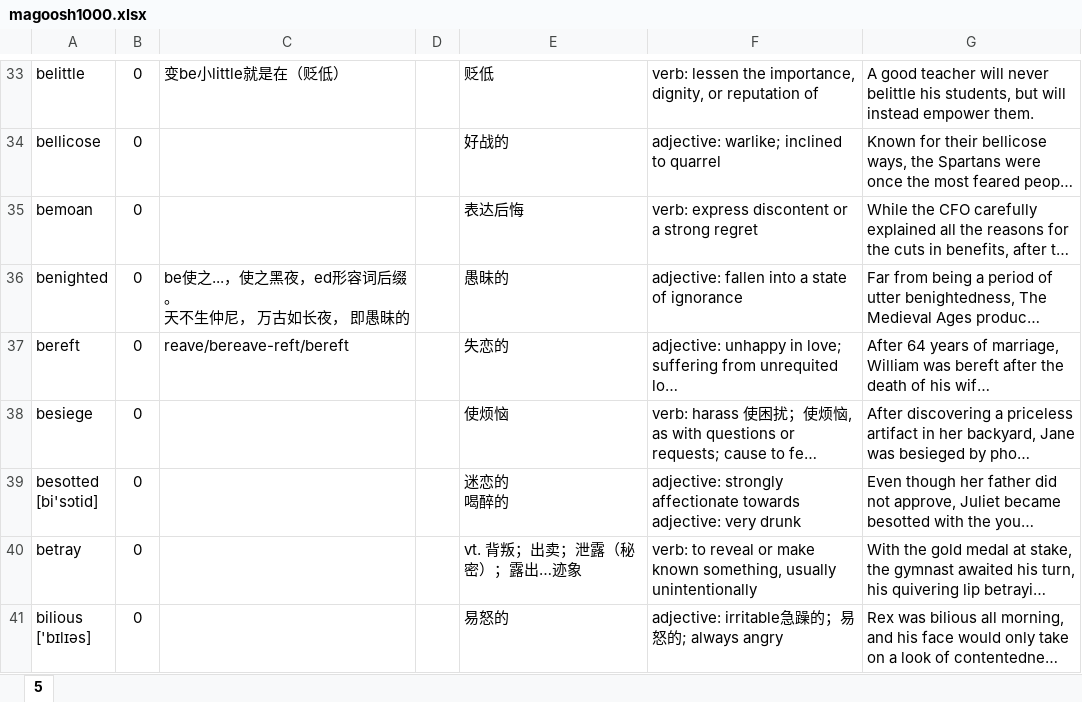
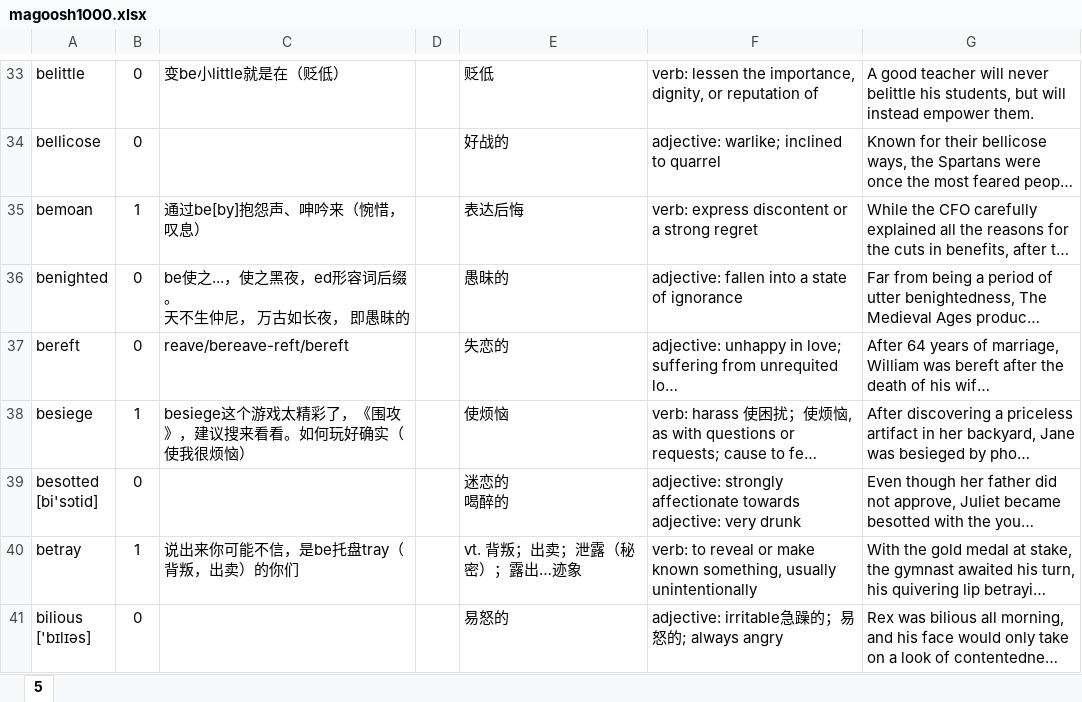
Before and after one commit to sndnyang/Tools, an Excel workbook: 英语词库/magoosh1000.xlsx, sheet 5, drawn as a sheet; only a part is shown, gaps mark what is left out; long unchanged cells end in …; values as stored, in another font and other column widths than the file's, no borders; the diff covers the shown part only; the diff names each change by its address in the sheet, - before the commit and + after, or states it on an @@ line.

```diff
--- a/英语词库/magoosh1000.xlsx (sheet 5)
+++ b/英语词库/magoosh1000.xlsx (sheet 5)
-B35: 0
+B35: 1
-C35: (empty)
+C35: 通过be[by]抱怨声、呻吟来（惋惜，叹息）
-B38: 0
+B38: 1
-C38: (empty)
+C38: besiege这个游戏太精彩了，《围攻》，建议搜来看看。如何玩好确实（使我很烦恼）
-B40: 0
+B40: 1
-C40: (empty)
+C40: 说出来你可能不信，是be托盘tray（背叛，出卖）的你们
```
Also changed, not shown: 2 added rows and 84 edited cells elsewhere in this sheet, 1 other file.
